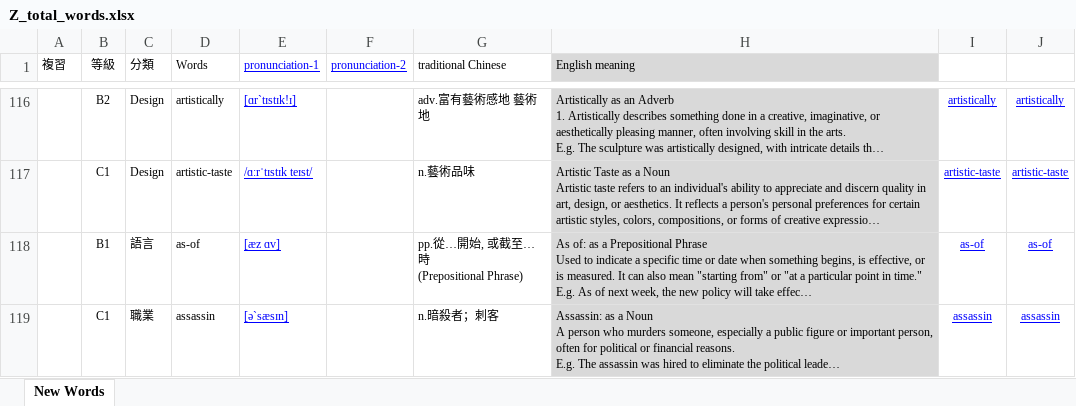
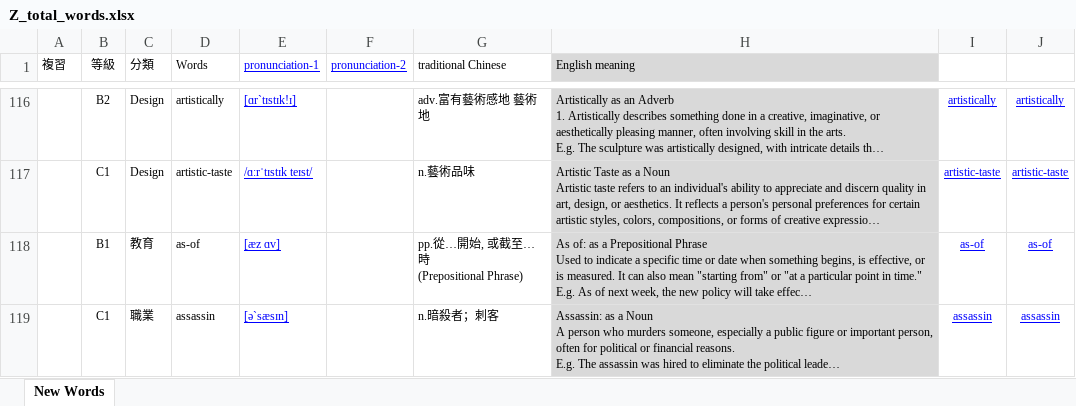
Before and after one commit to BoydYang-Designer/English-vocabulary, an Excel workbook: audio_files/Z_total_words.xlsx, sheet New Words, drawn as a sheet; only a part is shown, gaps mark what is left out; long unchanged cells end in …; values as stored, in another font and other column widths than the file's, no borders; the diff covers the shown part only; the diff names each change by its address in the sheet, - before the commit and + after, or states it on an @@ line.

Commit message:
word update
sentence 還沒更新轉json

```diff
--- a/audio_files/Z_total_words.xlsx (sheet New Words)
+++ b/audio_files/Z_total_words.xlsx (sheet New Words)
-C118 (分類): 語言
+C118 (分類): 教育
```
Also changed, not shown: 1 added row and 76 edited cells elsewhere in this sheet, formulas that keep their value, 11 other files.
